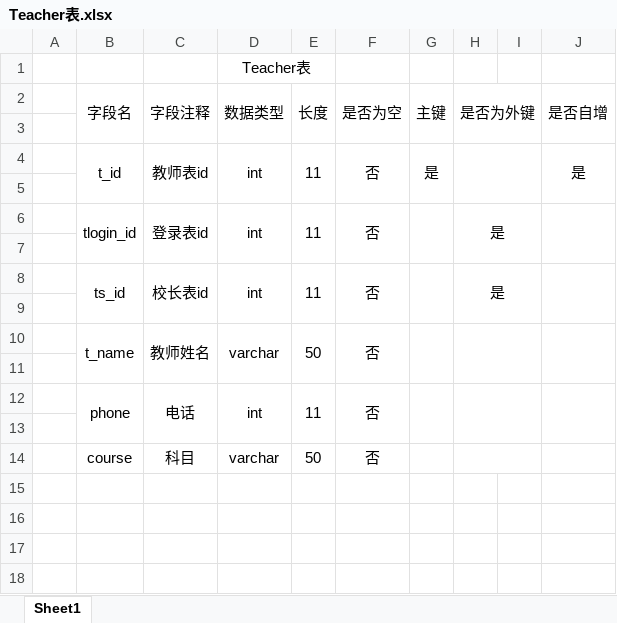
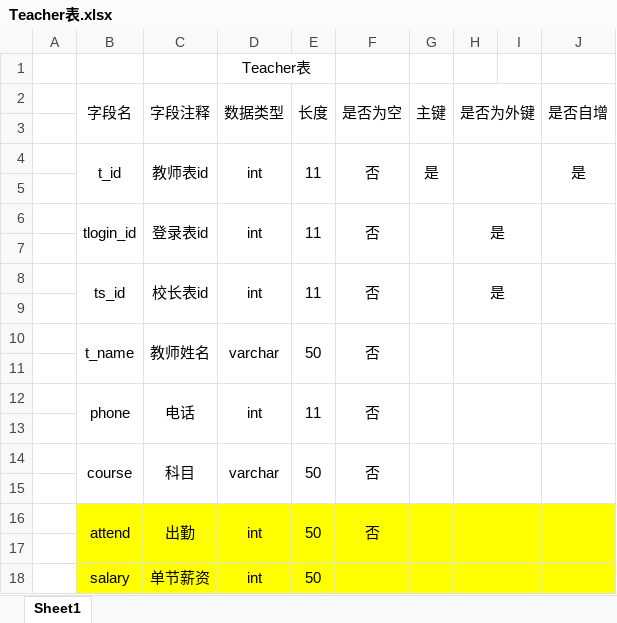
Before and after one commit to ShenDiaoXia/4.8ProjectDocument, an Excel workbook: DBA组/4.8SQL需求文档/4.8SQL表格/Teacher表.xlsx, sheet Sheet1, drawn as a sheet; values as stored, in another font and other column widths than the file's, no borders; the diff names each change by its address in the sheet, - before the commit and + after, or states it on an @@ line.

```diff
--- a/DBA组/4.8SQL需求文档/4.8SQL表格/Teacher表.xlsx (sheet Sheet1)
+++ b/DBA组/4.8SQL需求文档/4.8SQL表格/Teacher表.xlsx (sheet Sheet1)
+B14:B15 merged
+C14:C15 merged
+D14:D15 merged
+E14:E15 merged
+F14:F15 merged
+G14:G15 merged
+J14:J15 merged
+row 15: (empty)
+row 16:  | attend | 出勤 | int | 50 | 否
+row 17: (empty)
+row 18:  | salary | 单节薪资 | int | 50
```
Also changed, not shown: DBA组/4.8SQL需求文档/4.8SQL表格/Student表.xlsx, 1 other file.
